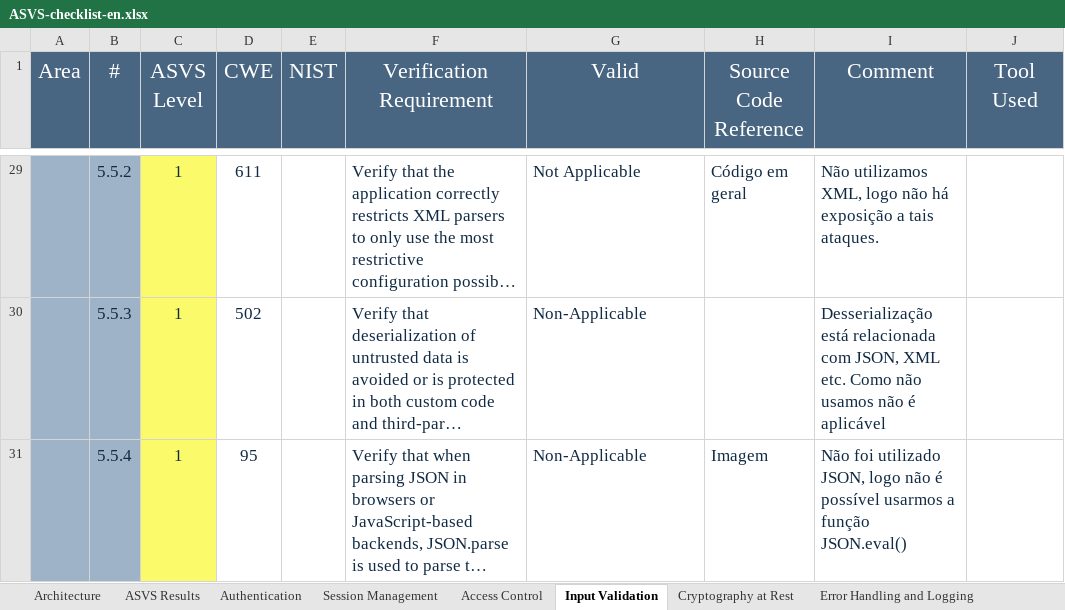
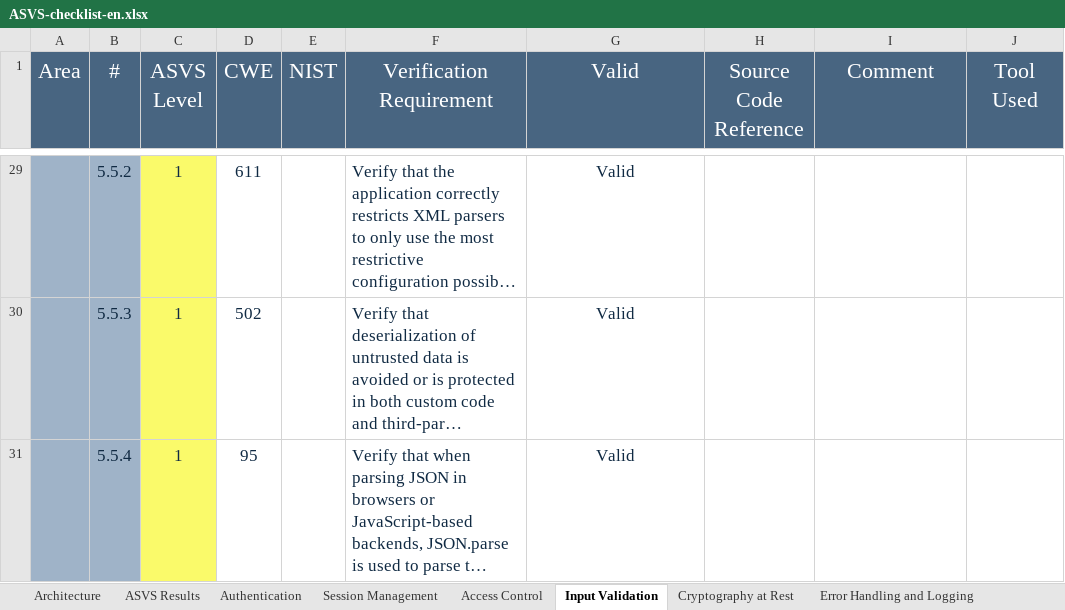
Before and after one commit to MiguelReis23/2nd-project-sio, an Excel workbook: analysis/ASVS-checklist-en.xlsx, sheet Input Validation, drawn as a sheet; only a part is shown, gaps mark what is left out; long unchanged cells end in …; values as stored, in another font and other column widths than the file's, no borders; the diff covers the shown part only; the diff names each change by its address in the sheet, - before the commit and + after, or states it on an @@ line.

```diff
--- a/analysis/ASVS-checklist-en.xlsx (sheet Input Validation)
+++ b/analysis/ASVS-checklist-en.xlsx (sheet Input Validation)
-G29:G31 alignment: left
+G29:G31 alignment: center
-G29 (Valid): Not Applicable
+G29 (Valid): Valid
-H29 (Source Code Reference): Código em geral
+H29 (Source Code Reference): (empty)
-I29 (Comment): Não utilizamos XML, logo não há exposição a tais ataques.
+I29 (Comment): (empty)
-G30:G31 (Valid): Non-Applicable
+G30:G31 (Valid): Valid
-I30 (Comment): Desserialização está relacionada com JSON, XML etc. Como não usamos não é aplicável
+I30 (Comment): (empty)
-H31 (Source Code Reference): Imagem
+H31 (Source Code Reference): (empty)
-I31 (Comment): Não foi utilizado JSON, logo não é possível usarmos a função JSON.eval()
+I31 (Comment): (empty)
```
Also changed, not shown: 18 edited cells and cell formats elsewhere in this sheet, sheet ASVS Results, charts or pictures.
